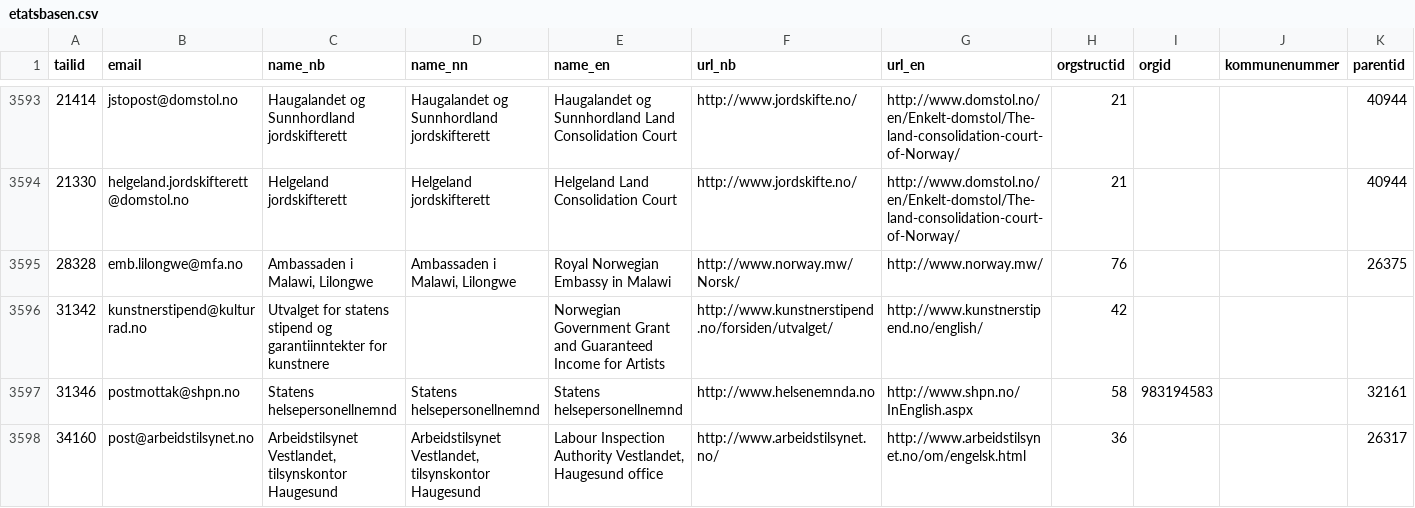
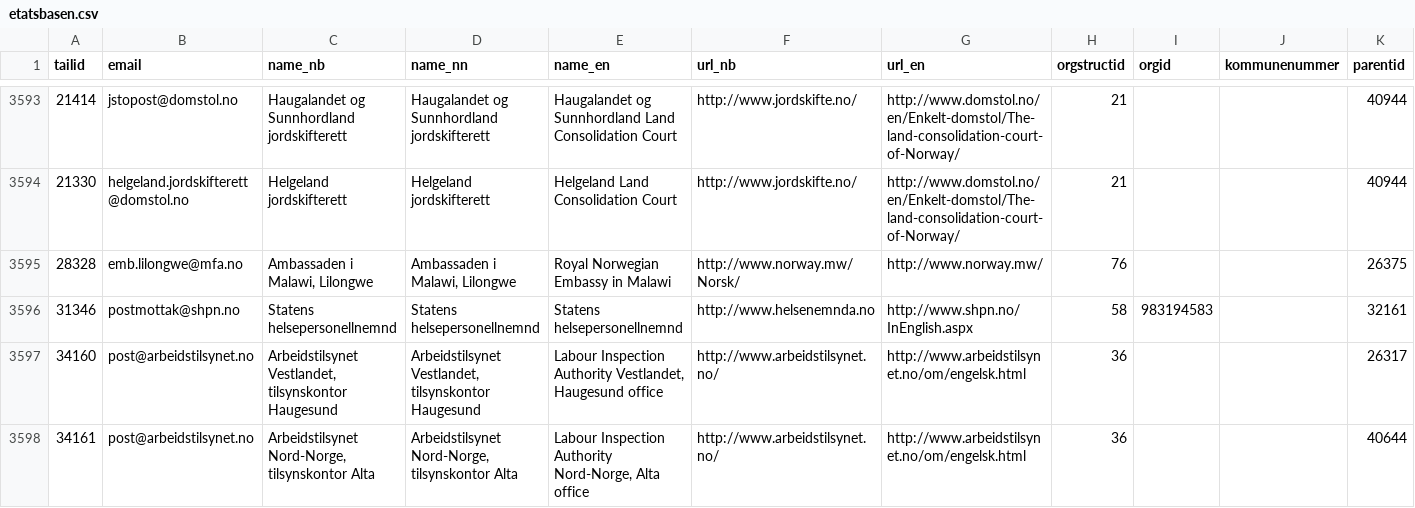
Before and after one commit to mimesbronn/etatsbasen-data, a CSV file: etatsbasen.csv, drawn as a sheet; only a part is shown, gaps mark what is left out; the shorter side is filled out with more unchanged rows; the diff names each change by its address in the sheet, - before the commit and + after, or states it on an @@ line.

Commit message:
Removed Utvalget for statens stipend og garantiinntekter for kunstnere, no longer active.

```diff
--- a/etatsbasen.csv
+++ b/etatsbasen.csv
-row 3596: 31342 | kunstnerstipend@kulturrad.no | Utvalget for statens stipend og garantiinntekter for kunstnere |  | Norwegian Government Grant and Guaranteed Income for Artists | http://www.kunstnerstipend.no/forsiden/utvalget/ | http://www.kunstnerstipend.no/english/ | 42
```
